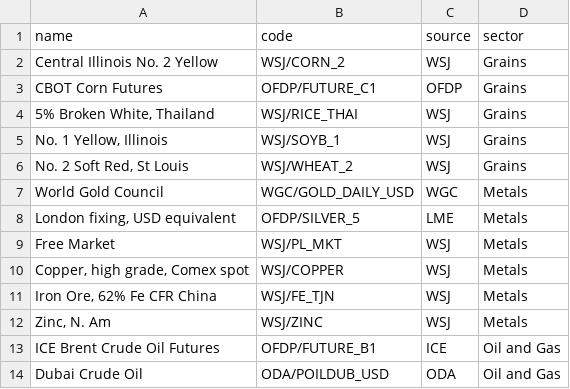
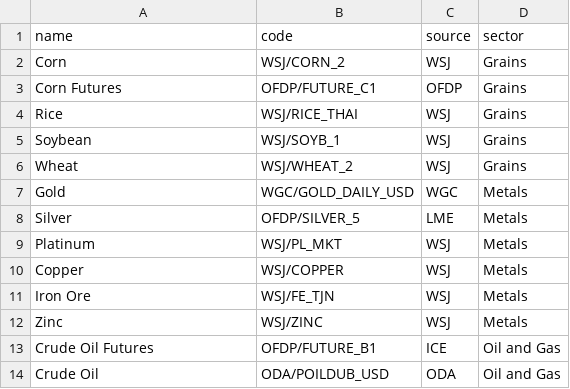
Before and after one commit to webpolis/fxpal, a CSV file: app/data/commodities.csv, drawn as a sheet.

Commit message:
significant names

```diff
--- a/app/data/commodities.csv
+++ b/app/data/commodities.csv
@@ -1,14 +1,14 @@
 name,code,source,sector
-Central Illinois No. 2 Yellow,WSJ/CORN_2,WSJ,Grains
-CBOT Corn Futures,OFDP/FUTURE_C1,OFDP,Grains
-"5% Broken White, Thailand",WSJ/RICE_THAI,WSJ,Grains
-"No. 1 Yellow, Illinois",WSJ/SOYB_1,WSJ,Grains
-"No. 2 Soft Red, St Louis",WSJ/WHEAT_2,WSJ,Grains
-World Gold Council,WGC/GOLD_DAILY_USD,WGC,Metals
-"London fixing, USD equivalent",OFDP/SILVER_5,LME,Metals
-Free Market,WSJ/PL_MKT,WSJ,Metals
-"Copper, high grade, Comex spot",WSJ/COPPER,WSJ,Metals
-"Iron Ore, 62% Fe CFR China",WSJ/FE_TJN,WSJ,Metals
-"Zinc, N. Am",WSJ/ZINC,WSJ,Metals
-ICE Brent Crude Oil Futures,OFDP/FUTURE_B1,ICE,Oil and Gas
-Dubai Crude Oil,ODA/POILDUB_USD,ODA,Oil and Gas
+Corn,WSJ/CORN_2,WSJ,Grains
+Corn Futures,OFDP/FUTURE_C1,OFDP,Grains
+Rice,WSJ/RICE_THAI,WSJ,Grains
+Soybean,WSJ/SOYB_1,WSJ,Grains
+Wheat,WSJ/WHEAT_2,WSJ,Grains
+Gold,WGC/GOLD_DAILY_USD,WGC,Metals
+Silver,OFDP/SILVER_5,LME,Metals
+Platinum,WSJ/PL_MKT,WSJ,Metals
+Copper,WSJ/COPPER,WSJ,Metals
+Iron Ore,WSJ/FE_TJN,WSJ,Metals
+Zinc,WSJ/ZINC,WSJ,Metals
+Crude Oil Futures,OFDP/FUTURE_B1,ICE,Oil and Gas
+Crude Oil,ODA/POILDUB_USD,ODA,Oil and Gas
```
